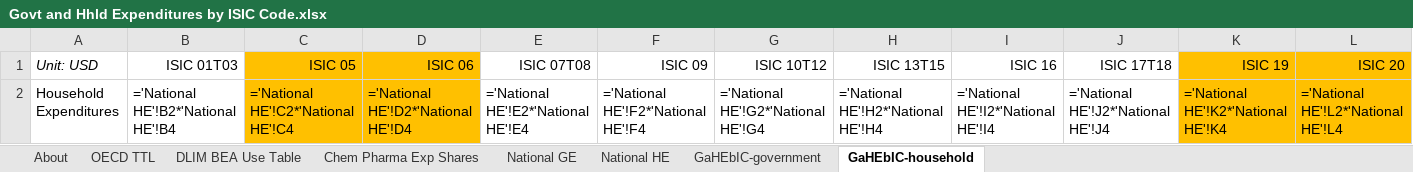
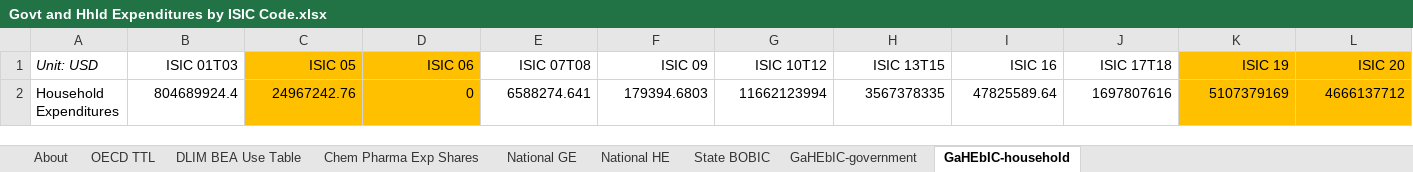
Before and after one commit to EnergyInnovation/eps-newjersey, an Excel workbook: InputData/io-model/GaHEbIC/Govt and Hhld Expenditures by ISIC Code.xlsx, sheet GaHEbIC-household, drawn as a sheet; only a part is shown; values as stored, in another font and other column widths than the file's, no borders; formulas without a stored value are shown as written; 1 other sheet too large or unreadable and not compared; removed rows and columns are numbered as before the commit, all else as after; rows hold the shown columns only; the diff names each change by its address in the sheet, - before the commit and + after, or states it on an @@ line.

```diff
--- a/InputData/io-model/GaHEbIC/Govt and Hhld Expenditures by ISIC Code.xlsx (sheet GaHEbIC-household)
+++ b/InputData/io-model/GaHEbIC/Govt and Hhld Expenditures by ISIC Code.xlsx (sheet GaHEbIC-household)
+sheet tab: State BOBIC
-row 2: Household Expenditures | ='National HE'!B2*'National HE'!B4 | ='National HE'!C2*'National HE'!C4 | ='National HE'!D2*'National HE'!D4 | ='National HE'!E2*'National HE'!E4 | ='National HE'!F2*'National HE'!F4 | ='National HE'!G2*'National HE'!G4 | ='National HE'!H2*'National HE'!H4 | ='National HE'!I2*'National HE'!I4 | ='National HE'!J2*'National HE'!J4 | ='National HE'!K2*'National HE'!K4 | ='National HE'!L2*'National HE'!L4
+row 2: Household Expenditures | 804689924.4 | 24967242.76 | 0 | 6588274.641 | 179394.6803 | 11662123994 | 3567378335 | 47825589.64 | 1697807616 | 5107379169 | 4666137712
```
Also changed, not shown: sheet GaHEbIC-government, sheet National GE, sheet National HE, sheet About, sheet Chem Pharma Exp Shares, hidden cells, InputData/trans/AVMC/Annual Vehicle Maint Cost.xlsx, InputData/trans/SYVbT/Start Year Vehicles by Technology.xlsx, 22 other files.
